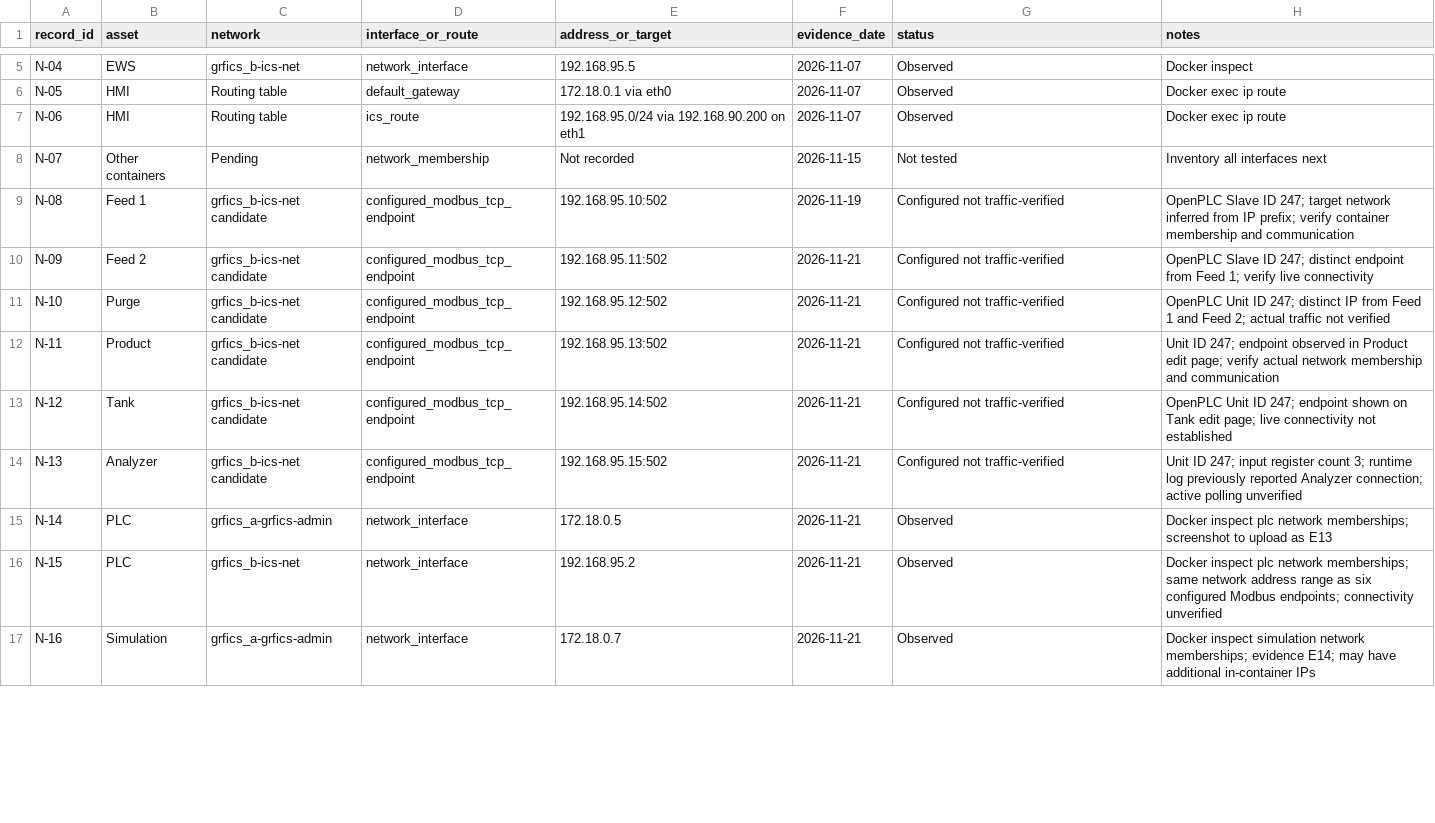
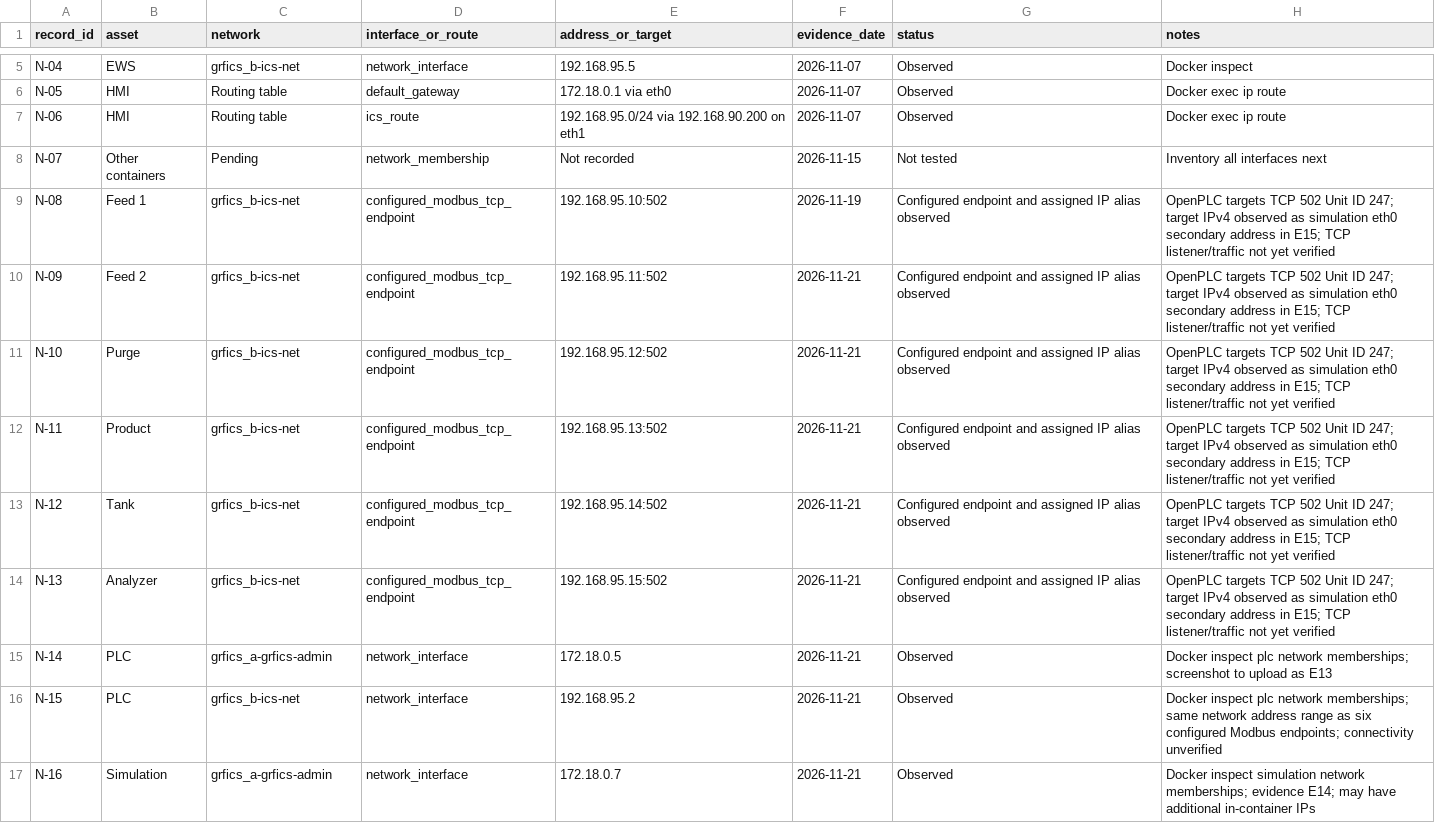
Before and after one commit to Cspenc3/security-portfolio, a CSV file: ot-security-architecture-lab/01-baseline/network-inventory.csv, drawn as a sheet; only a part is shown, gaps mark what is left out; the diff covers the shown part only.

Commit message:
Correlate six configured Modbus targets with simulation eth0 IP aliases

```diff
--- a/ot-security-architecture-lab/01-baseline/network-inventory.csv
+++ b/ot-security-architecture-lab/01-baseline/network-inventory.csv
@@ -8,8 +8,8 @@ N-06,HMI,Routing table,ics_route,192.168.95.0/24 via 192.168.90.200 on eth1,2026
 N-07,Other containers,Pending,network_membership,Not recorded,2026-11-15,Not tested,Inventory all interfaces next
-N-08,Feed 1,grfics_b-ics-net candidate,configured_modbus_tcp_endpoint,192.168.95.10:502,2026-11-19,Configured not traffic-verified,OpenPLC Slave ID 247; target network inferred from IP prefix; verify container membership and communication
-N-09,Feed 2,grfics_b-ics-net candidate,configured_modbus_tcp_endpoint,192.168.95.11:502,2026-11-21,Configured not traffic-verified,OpenPLC Slave ID 247; distinct endpoint from Feed 1; verify live connectivity
-N-10,Purge,grfics_b-ics-net candidate,configured_modbus_tcp_endpoint,192.168.95.12:502,2026-11-21,Configured not traffic-verified,OpenPLC Unit ID 247; distinct IP from Feed 1 and Feed 2; actual traffic not verified
-N-11,Product,grfics_b-ics-net candidate,configured_modbus_tcp_endpoint,192.168.95.13:502,2026-11-21,Configured not traffic-verified,Unit ID 247; endpoint observed in Product edit page; verify actual network membership and communication
-N-12,Tank,grfics_b-ics-net candidate,configured_modbus_tcp_endpoint,192.168.95.14:502,2026-11-21,Configured not traffic-verified,OpenPLC Unit ID 247; endpoint shown on Tank edit page; live connectivity not established
-N-13,Analyzer,grfics_b-ics-net candidate,configured_modbus_tcp_endpoint,192.168.95.15:502,2026-11-21,Configured not traffic-verified,Unit ID 247; input register count 3; runtime log previously reported Analyzer connection; active polling unverified
+N-08,Feed 1,grfics_b-ics-net,configured_modbus_tcp_endpoint,192.168.95.10:502,2026-11-19,Configured endpoint and assigned IP alias observed,OpenPLC targets TCP 502 Unit ID 247; target IPv4 observed as simulation eth0 secondary address in E15; TCP listener/traffic not yet verified
+N-09,Feed 2,grfics_b-ics-net,configured_modbus_tcp_endpoint,192.168.95.11:502,2026-11-21,Configured endpoint and assigned IP alias observed,OpenPLC targets TCP 502 Unit ID 247; target IPv4 observed as simulation eth0 secondary address in E15; TCP listener/traffic not yet verified
+N-10,Purge,grfics_b-ics-net,configured_modbus_tcp_endpoint,192.168.95.12:502,2026-11-21,Configured endpoint and assigned IP alias observed,OpenPLC targets TCP 502 Unit ID 247; target IPv4 observed as simulation eth0 secondary address in E15; TCP listener/traffic not yet verified
+N-11,Product,grfics_b-ics-net,configured_modbus_tcp_endpoint,192.168.95.13:502,2026-11-21,Configured endpoint and assigned IP alias observed,OpenPLC targets TCP 502 Unit ID 247; target IPv4 observed as simulation eth0 secondary address in E15; TCP listener/traffic not yet verified
+N-12,Tank,grfics_b-ics-net,configured_modbus_tcp_endpoint,192.168.95.14:502,2026-11-21,Configured endpoint and assigned IP alias observed,OpenPLC targets TCP 502 Unit ID 247; target IPv4 observed as simulation eth0 secondary address in E15; TCP listener/traffic not yet verified
+N-13,Analyzer,grfics_b-ics-net,configured_modbus_tcp_endpoint,192.168.95.15:502,2026-11-21,Configured endpoint and assigned IP alias observed,OpenPLC targets TCP 502 Unit ID 247; target IPv4 observed as simulation eth0 secondary address in E15; TCP listener/traffic not yet verified
 N-14,PLC,grfics_a-grfics-admin,network_interface,172.18.0.5,2026-11-21,Observed,Docker inspect plc network memberships; screenshot to upload as E13
```
Also changed, not shown: 1 added row and 1 edited cell elsewhere in this file.
